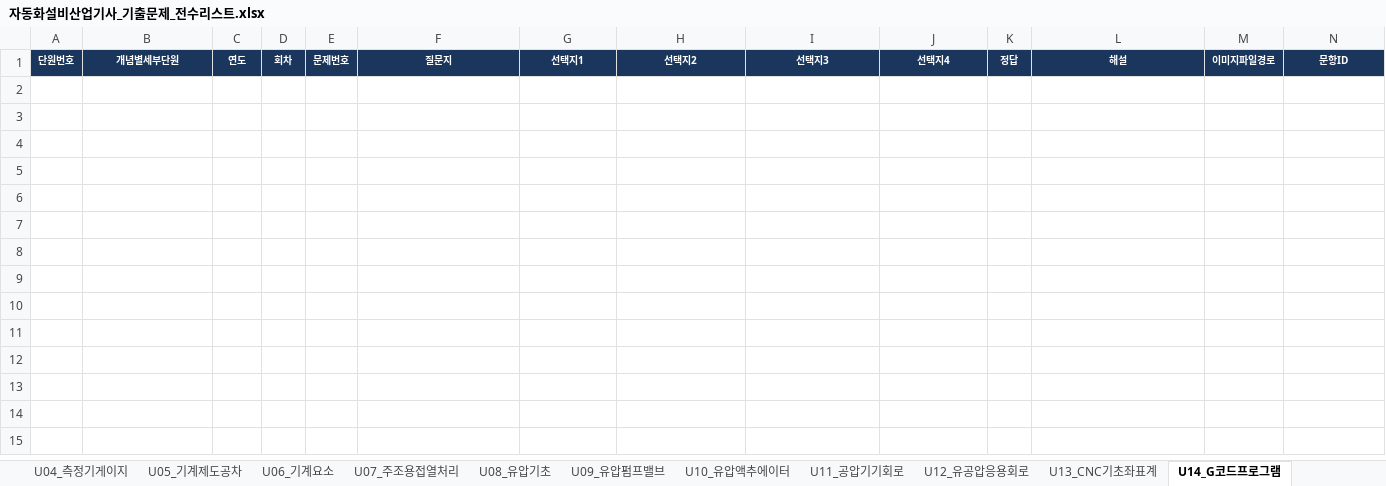
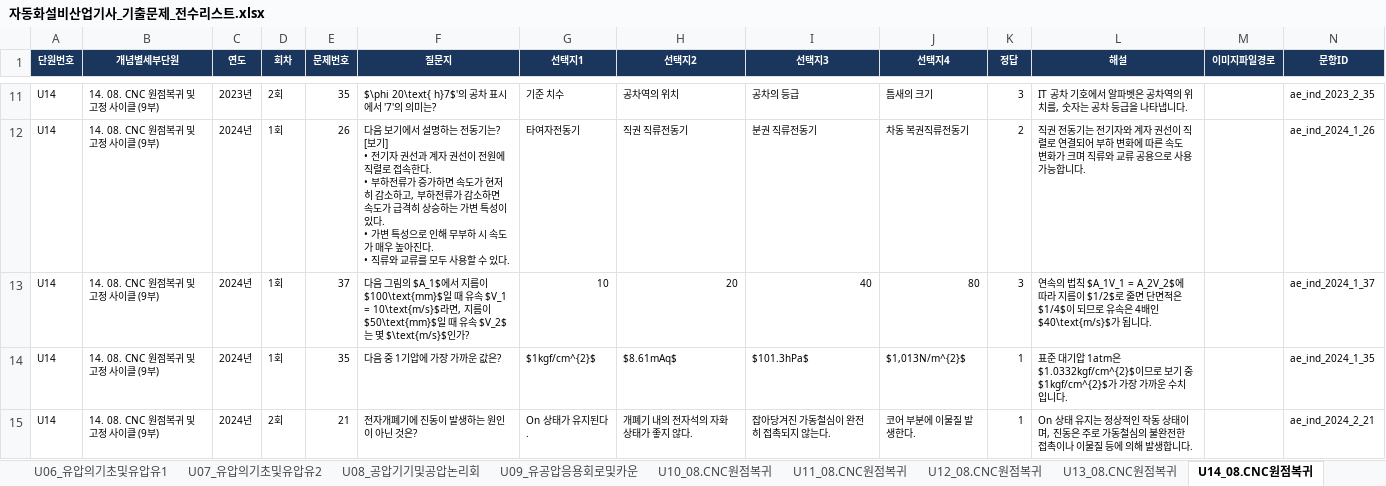
Before and after one commit to gapbbong/Dugigo, an Excel workbook: client/src/data/자동화설비산업기사/자동화설비산업기사_기출문제_전수리스트.xlsx, sheet U14_08.CNC원점복귀, drawn as a sheet; only a part is shown, gaps mark what is left out; values as stored, in another font and other column widths than the file's, no borders; ↵ is a line break in a cell; the diff covers the shown part only; the diff names each change by its address in the sheet, - before the commit and + after, or states it on an @@ line.

```diff
--- a/client/src/data/자동화설비산업기사/자동화설비산업기사_기출문제_전수리스트.xlsx (sheet U14_08.CNC원점복귀)
+++ b/client/src/data/자동화설비산업기사/자동화설비산업기사_기출문제_전수리스트.xlsx (sheet U14_08.CNC원점복귀)
-sheet tab: U06_기계요소
+sheet tab: U06_유압의기초및유압유1
-sheet tab: U07_주조용접열처리
+sheet tab: U07_유압의기초및유압유2
-sheet tab: U08_유압기초
+sheet tab: U08_공압기기및공압논리회
-sheet tab: U09_유압펌프밸브
+sheet tab: U09_유공압응용회로및카운
-sheet tab: U10_유압액추에이터
+sheet tab: U10_08.CNC원점복귀
-sheet tab: U11_공압기기회로
+sheet tab: U11_08.CNC원점복귀
-sheet tab: U12_유공압응용회로
+sheet tab: U12_08.CNC원점복귀
-sheet tab: U13_CNC기초좌표계
+sheet tab: U13_08.CNC원점복귀
-sheet tab: U14_G코드프로그램
+sheet tab: U14_08.CNC원점복귀
+row 11: U14 | 14. 08. CNC 원점복귀 및 고정 사이클 (9부) | 2023년 | 2회 | 35 | $\phi 20\text{ h}7$'의 공차 표시에서 '7'의 의미는? | 기준 치수 | 공차역의 위치 | 공차의 등급 | 틈새의 크기 | 3 | IT 공차 기호에서 알파벳은 공차역의 위치를, 숫자는 공차 등급을 나타냅니다. |  | ae_ind_2023_2_35
+row 12: U14 | 14. 08. CNC 원점복귀 및 고정 사이클 (9부) | 2024년 | 1회 | 26 | 다음 보기에서 설명하는 전동기는? ↵ [보기] ↵ • 전기자 권선과 계자 권선이 전원에 직렬로 접속한다. ↵ • 부하전류가 증가하면 속도가 현저히 감소하고, 부하전류가 감소하면 속도가 급격히 상승하는 가변 특성이 있다. ↵ • 가변 특성으로 인해 무부하 시 속도가 매우 높아진다. ↵ • 직류와 교류를 모두 사용할 수 있다. | 타여자전동기 | 직권 직류전동기 | 분권 직류전동기 | 차동 복권직류전동기 | 2 | 직권 전동기는 전기자와 계자 권선이 직렬로 연결되어 부하 변화에 따른 속도 변화가 크며 직류와 교류 공용으로 사용 가능합니다. |  | ae_ind_2024_1_26
+row 13: U14 | 14. 08. CNC 원점복귀 및 고정 사이클 (9부) | 2024년 | 1회 | 37 | 다음 그림의 $A_1$에서 지름이 $100\text{mm}$일 때 유속 $V_1 = 10\text{m/s}$라면, 지름이 $50\text{mm}$일 때 유속 $V_2$는 몇 $\text{m/s}$인가? | 10 | 20 | 40 | 80 | 3 | 연속의 법칙 $A_1V_1 = A_2V_2$에 따라 지름이 $1/2$로 줄면 단면적은 $1/4$이 되므로 유속은 4배인 $40\text{m/s}$가 됩니다. |  | ae_ind_2024_1_37
+row 14: U14 | 14. 08. CNC 원점복귀 및 고정 사이클 (9부) | 2024년 | 1회 | 35 | 다음 중 1기압에 가장 가까운 값은? | $1kgf/cm^{2}$ | $8.61mAq$ | $101.3hPa$ | $1,013N/m^{2}$ | 1 | 표준 대기압 1atm은 $1.0332kgf/cm^{2}$이므로 보기 중 $1kgf/cm^{2}$가 가장 가까운 수치입니다. |  | ae_ind_2024_1_35
+row 15: U14 | 14. 08. CNC 원점복귀 및 고정 사이클 (9부) | 2024년 | 2회 | 21 | 전자개폐기에 진동이 발생하는 원인이 아닌 것은? | On 상태가 유지된다. | 개폐기 내의 전자석의 자화 상태가 좋지 않다. | 잡아당겨진 가동철심이 완전히 접촉되지 않는다. | 코어 부분에 이물질 발생한다. | 1 | On 상태 유지는 정상적인 작동 상태이며, 진동은 주로 가동철심의 불완전한 접촉이나 이물질 등에 의해 발생합니다. |  | ae_ind_2024_2_21
```
Also changed, not shown: 41 added rows elsewhere in this sheet, sheet 00.전체_전수리스트, sheet U17_02.시퀀스제어및전, sheet U08_공압기기및공압논리회, sheet U05_주조,용접및열처리공, sheet U15_08.CNC원점복귀, sheet U07_유압의기초및유압유2, 14 more sheets, other sheet tabs, 5 other files.
